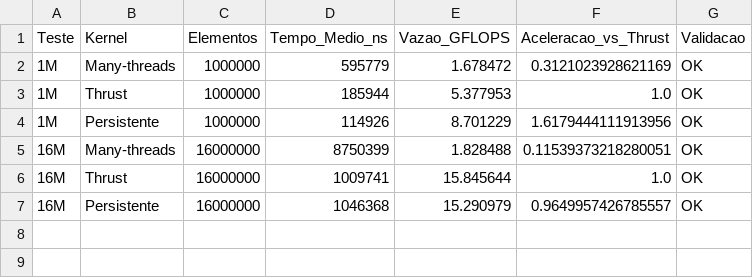
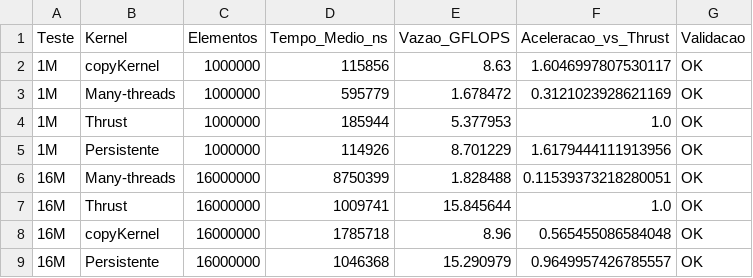
Before and after one commit to cristianomendieta/trabalho_paralela, a CSV file: resultados/resultados_completos.csv, drawn as a sheet.

```diff
--- a/resultados/resultados_completos.csv
+++ b/resultados/resultados_completos.csv
@@ -1,2 +1,3 @@
 Teste,Kernel,Elementos,Tempo_Medio_ns,Vazao_GFLOPS,Aceleracao_vs_Thrust,Validacao
+1M,copyKernel,1000000,115856,8.63,1.6046997807530117,OK
 1M,Many-threads,1000000,595779,1.678472,0.3121023928621169,OK
@@ -6,2 +7,3 @@ Teste,Kernel,Elementos,Tempo_Medio_ns,Vazao_GFLOPS,Aceleracao_vs_Thrust,Validaca
 16M,Thrust,16000000,1009741,15.845644,1.0,OK
+16M,copyKernel,16000000,1785718,8.96,0.565455086584048,OK
 16M,Persistente,16000000,1046368,15.290979,0.9649957426785557,OK
```
Also changed, not shown: 23 other files.
